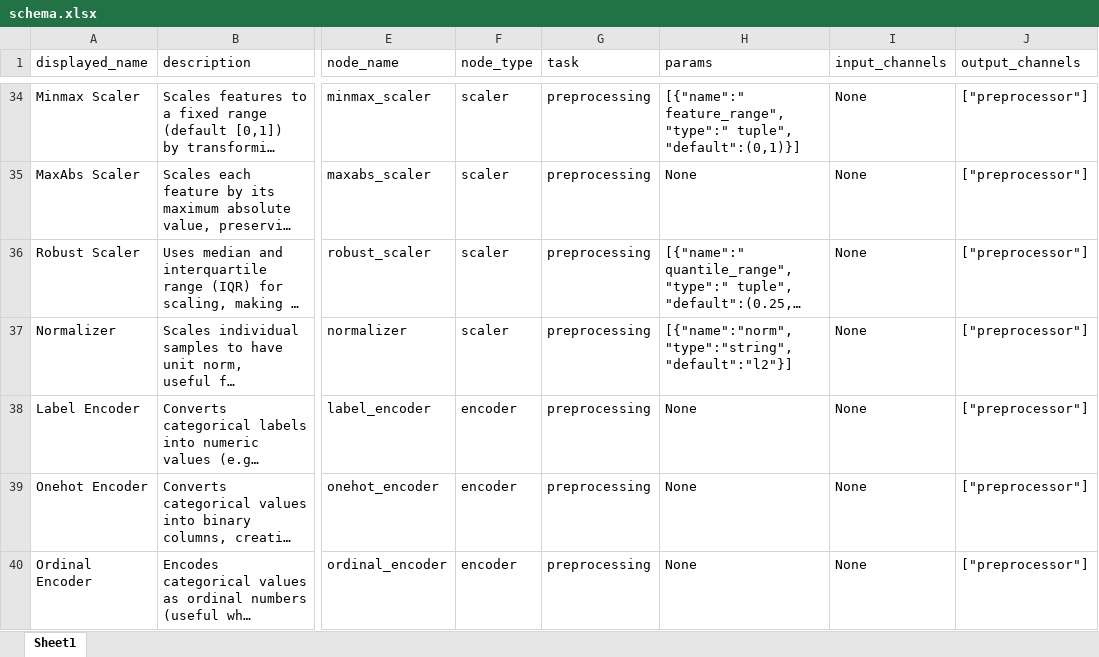
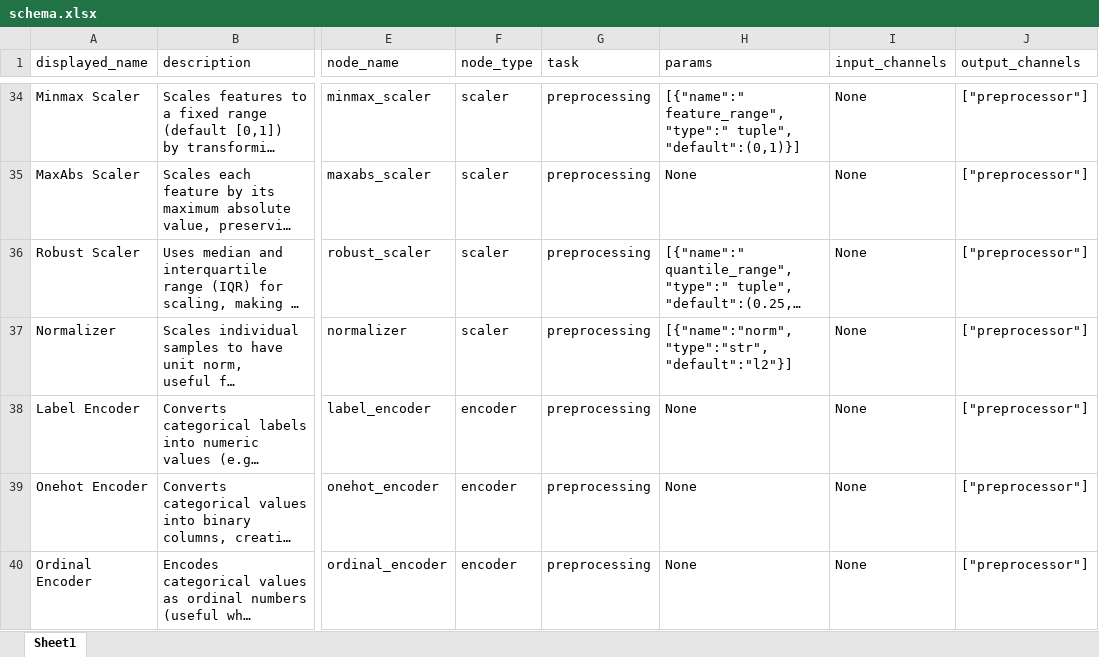
Before and after one commit to MoNafea01/AI-NO, an Excel workbook: project/core/schema.xlsx, sheet Sheet1, drawn as a sheet; only a part is shown, gaps mark what is left out; long unchanged cells end in …; values as stored, in another font and other column widths than the file's, no borders; the diff names each change by its address in the sheet, - before the commit and + after, or states it on an @@ line.

Commit message:
schema

```diff
--- a/project/core/schema.xlsx (sheet Sheet1)
+++ b/project/core/schema.xlsx (sheet Sheet1)
-H37 (params): [{"name":"norm", "type":"string", "default":"l2"}]
+H37 (params): [{"name":"norm", "type":"str", "default":"l2"}]
```
